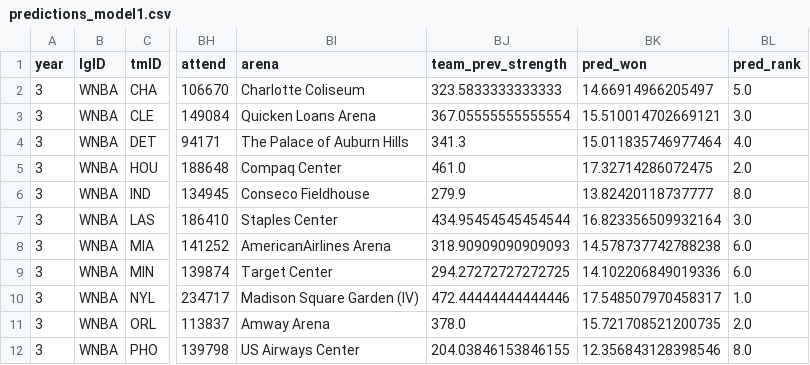
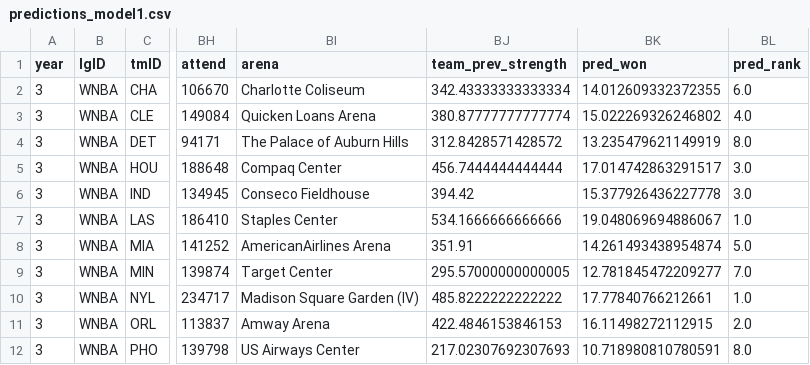
Before and after one commit to torradoov/Data_Mining-WNBA, a CSV file: data_models/predictions_model1.csv, drawn as a sheet; only a part is shown, gaps mark what is left out; the diff covers the shown part only; the diff names each change by its address in the sheet, - before the commit and + after, or states it on an @@ line.

```diff
--- a/data_models/predictions_model1.csv
+++ b/data_models/predictions_model1.csv
-BJ2 (team_prev_strength): 323.5833333333333
+BJ2 (team_prev_strength): 342.43333333333334
-BK2 (pred_won): 14.66914966205497
+BK2 (pred_won): 14.012609332372355
-BL2 (pred_rank): 5.0
+BL2 (pred_rank): 6.0
-BJ3 (team_prev_strength): 367.05555555555554
+BJ3 (team_prev_strength): 380.87777777777774
-BK3 (pred_won): 15.510014702669121
+BK3 (pred_won): 15.022269326246802
-BL3 (pred_rank): 3.0
+BL3 (pred_rank): 4.0
-BJ4 (team_prev_strength): 341.3
+BJ4 (team_prev_strength): 312.8428571428572
-BK4 (pred_won): 15.011835746977464
+BK4 (pred_won): 13.235479621149919
-BL4 (pred_rank): 4.0
+BL4 (pred_rank): 8.0
-BJ5 (team_prev_strength): 461.0
+BJ5 (team_prev_strength): 456.7444444444444
-BK5 (pred_won): 17.32714286072475
+BK5 (pred_won): 17.014742863291517
-BL5 (pred_rank): 2.0
+BL5 (pred_rank): 3.0
-BJ6 (team_prev_strength): 279.9
+BJ6 (team_prev_strength): 394.42
-BK6 (pred_won): 13.82420118737777
+BK6 (pred_won): 15.377926436227778
-BL6 (pred_rank): 8.0
+BL6 (pred_rank): 3.0
-BJ7 (team_prev_strength): 434.95454545454544
+BJ7 (team_prev_strength): 534.1666666666666
-BK7 (pred_won): 16.823356509932164
+BK7 (pred_won): 19.048069694886067
-BL7 (pred_rank): 3.0
+BL7 (pred_rank): 1.0
-BJ8 (team_prev_strength): 318.90909090909093
+BJ8 (team_prev_strength): 351.91
-BK8 (pred_won): 14.578737742788238
+BK8 (pred_won): 14.261493438954874
-BL8 (pred_rank): 6.0
+BL8 (pred_rank): 5.0
-BJ9 (team_prev_strength): 294.27272727272725
+BJ9 (team_prev_strength): 295.57000000000005
-BK9 (pred_won): 14.102206849019336
+BK9 (pred_won): 12.781845472209277
-BL9 (pred_rank): 6.0
+BL9 (pred_rank): 7.0
-BJ10 (team_prev_strength): 472.44444444444446
+BJ10 (team_prev_strength): 485.8222222222222
-BK10 (pred_won): 17.548507970458317
+BK10 (pred_won): 17.77840766212661
-BJ11 (team_prev_strength): 378.0
+BJ11 (team_prev_strength): 422.4846153846153
-BK11 (pred_won): 15.721708521200735
+BK11 (pred_won): 16.11498272112915
-BJ12 (team_prev_strength): 204.03846153846155
+BJ12 (team_prev_strength): 217.02307692307693
-BK12 (pred_won): 12.356843128398546
+BK12 (pred_won): 10.718980810780591
```
Also changed, not shown: 13 edited cells elsewhere in this file, data_models/team_prev_ratings.csv, 4 other files.
